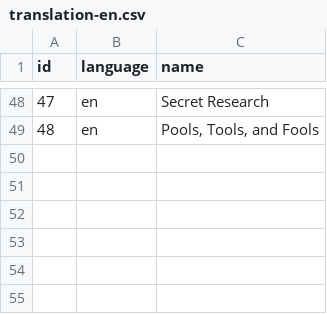
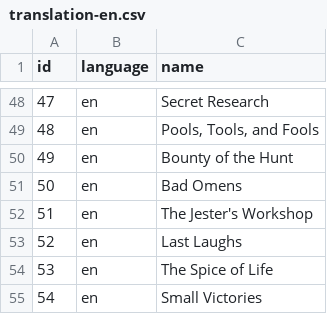
Before and after one commit to Mark-Lauman/DominionPicker, a CSV file: translations/supplies/translation-en.csv, drawn as a sheet; only a part is shown, gaps mark what is left out; the diff names each change by its address in the sheet, - before the commit and + after, or states it on an @@ line.

```diff
--- a/translations/supplies/translation-en.csv
+++ b/translations/supplies/translation-en.csv
+row 50: 49 | en | Bounty of the Hunt
+row 51: 50 | en | Bad Omens
+row 52: 51 | en | The Jester's Workshop
+row 53: 52 | en | Last Laughs
+row 54: 53 | en | The Spice of Life
+row 55: 54 | en | Small Victories
```
Also changed, not shown: translations/supplies/data.csv.
